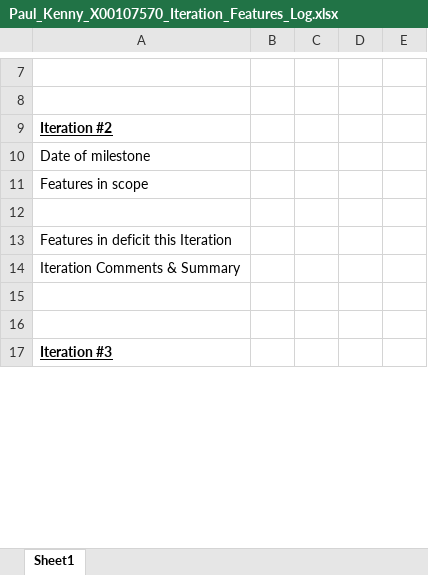
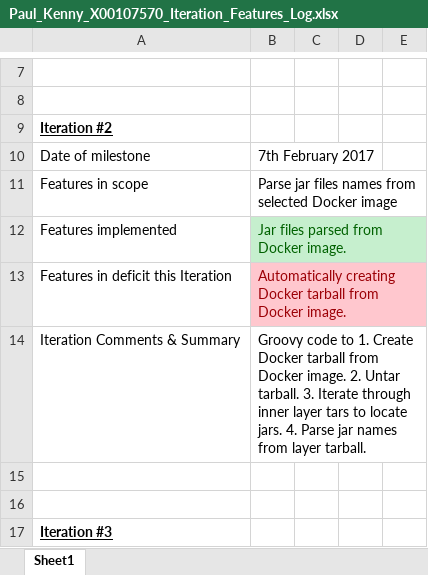
Before and after one commit to Paul-Kenny/x00107570-4th-Year-ITT-IBM-Project, an Excel workbook: Iteration Log/Paul_Kenny_X00107570_Iteration_Features_Log.xlsx, sheet Sheet1, drawn as a sheet; only a part is shown, gaps mark what is left out; values as stored, in another font and other column widths than the file's, no borders; the diff covers the shown part only; the diff names each change by its address in the sheet, - before the commit and + after, or states it on an @@ line.

```diff
--- a/Iteration Log/Paul_Kenny_X00107570_Iteration_Features_Log.xlsx (sheet Sheet1)
+++ b/Iteration Log/Paul_Kenny_X00107570_Iteration_Features_Log.xlsx (sheet Sheet1)
-B10: (empty)
+B10: 7th February 2017
-B11: (empty)
+B11: Parse jar files names from selected Docker image
-row 12: (empty)
+row 12: Features implemented | Jar files parsed from Docker image.
-B12 fill: none
+B12 fill: #C6EFCE
-B13: (empty)
+B13: Automatically creating Docker tarball from Docker image.
-B13 fill: none
+B13 fill: #FFC7CE
-B14: (empty)
+B14: Groovy code to 1. Create Docker tarball from Docker image. 2. Untar tarball. 3. Iterate through inner layer tars to locate jars. 4. Parse jar names from layer tarball.
```
Also changed, not shown: 15 added rows, 8 edited cells and cell formats elsewhere in this sheet, 10 other files.
